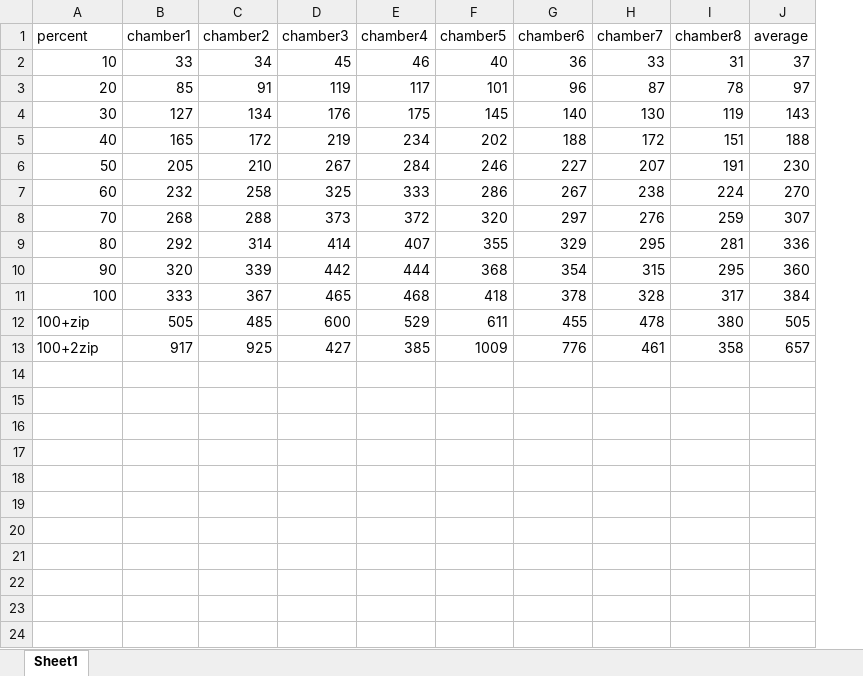
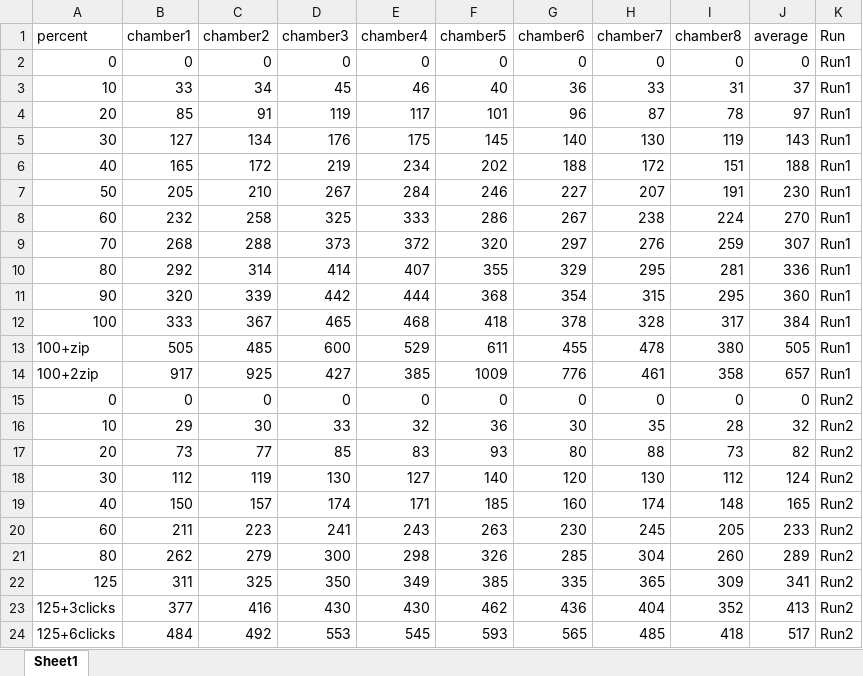
Before and after one commit to hputnam/LightCurve_TPC, an Excel workbook: RAnalysis/data/1_pi_curves/chamber_light.xlsx, sheet Sheet1, drawn as a sheet; values as stored, in another font and other column widths than the file's, no borders; addresses are those after the commit; the diff names each change by its address in the sheet, - before the commit and + after, or states it on an @@ line.

Commit message:
updating data, scripts, and output for 29degrees

```diff
--- a/RAnalysis/data/1_pi_curves/chamber_light.xlsx (sheet Sheet1)
+++ b/RAnalysis/data/1_pi_curves/chamber_light.xlsx (sheet Sheet1)
+column K (Run), rows 3-14: all Run1
+row 2: 0 | 0 | 0 | 0 | 0 | 0 | 0 | 0 | 0 | 0 | Run1
+row 15: 0 | 0 | 0 | 0 | 0 | 0 | 0 | 0 | 0 | 0 | Run2
+row 16: 10 | 29 | 30 | 33 | 32 | 36 | 30 | 35 | 28 | 32 | Run2
+row 17: 20 | 73 | 77 | 85 | 83 | 93 | 80 | 88 | 73 | 82 | Run2
+row 18: 30 | 112 | 119 | 130 | 127 | 140 | 120 | 130 | 112 | 124 | Run2
+row 19: 40 | 150 | 157 | 174 | 171 | 185 | 160 | 174 | 148 | 165 | Run2
+row 20: 60 | 211 | 223 | 241 | 243 | 263 | 230 | 245 | 205 | 233 | Run2
+row 21: 80 | 262 | 279 | 300 | 298 | 326 | 285 | 304 | 260 | 289 | Run2
+row 22: 125 | 311 | 325 | 350 | 349 | 385 | 335 | 365 | 309 | 341 | Run2
+row 23: 125+3clicks | 377 | 416 | 430 | 430 | 462 | 436 | 404 | 352 | 413 | Run2
+row 24: 125+6clicks | 484 | 492 | 553 | 545 | 593 | 565 | 485 | 418 | 517 | Run2
```
Also changed, not shown: formulas that keep their value, 29 other files.
